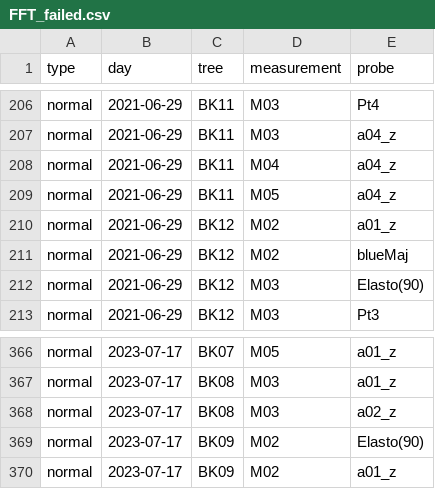
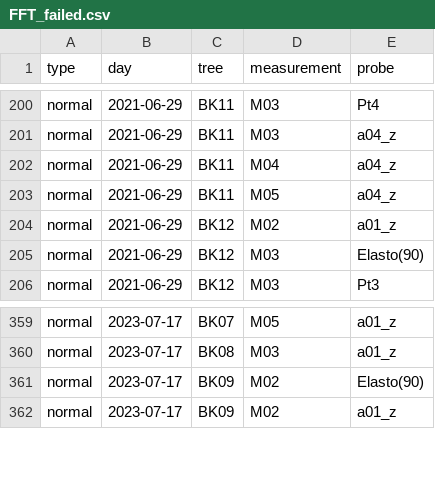
Before and after one commit to arborist-mendelu/dynatree, a CSV file: csv/FFT_failed.csv, drawn as a sheet; only a part is shown, gaps mark what is left out; the diff covers the shown part only; the diff names each change by its address in the sheet, - before the commit and + after, or states it on an @@ line.

```diff
--- a/csv/FFT_failed.csv
+++ b/csv/FFT_failed.csv
-row 211: normal | 2021-06-29 | BK12 | M02 | blueMaj
-row 368: normal | 2023-07-17 | BK08 | M03 | a02_z
```
Also changed, not shown: 10 removed rows elsewhere in this file, csv/FFT_comments.csv, 1 other file.
